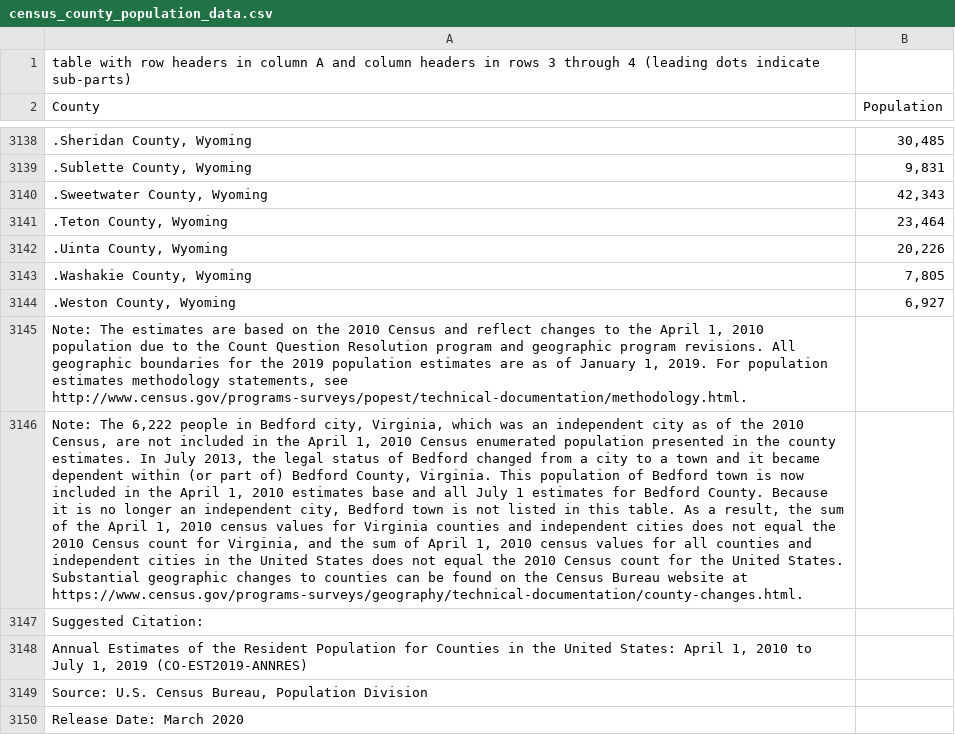
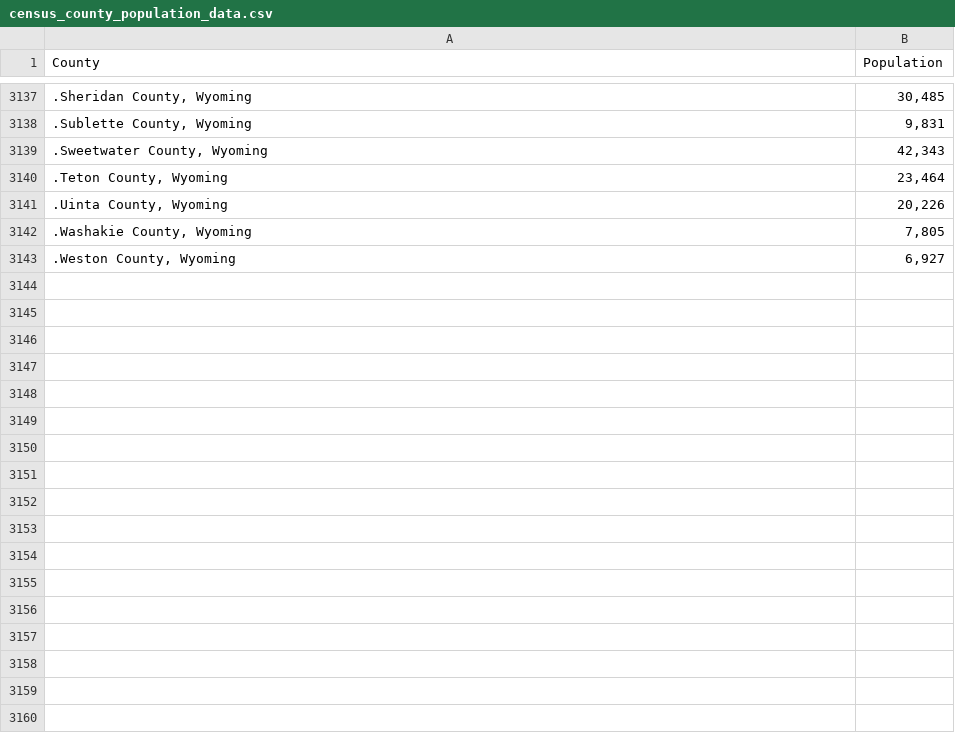
Before and after one commit to lucascarter0/covid19-analytics, a CSV file: COVID19/census_county_population_data.csv, drawn as a sheet; only a part is shown, gaps mark what is left out; the diff names each change by its address in the sheet, - before the commit and + after, or states it on an @@ line.

Commit message:
Add files via upload

```diff
--- a/COVID19/census_county_population_data.csv
+++ b/COVID19/census_county_population_data.csv
-row 1: table with row headers in column A and column headers in rows 3 through 4 (leading dots indicate sub-parts)
-row 3145: Note: The estimates are based on the 2010 Census and reflect changes to the April 1, 2010 population due to the Count Question Resolution program and geographic program revisions. All geographic boundaries for the 2019 population estimates are as of January 1, 2019. For population estimates methodology statements, see http://www.census.gov/programs-surveys/popest/technical-documentation/methodology.html.
-row 3146: Note: The 6,222 people in Bedford city, Virginia, which was an independent city as of the 2010 Census, are not included in the April 1, 2010 Census enumerated population presented in the county estimates. In July 2013, the legal status of Bedford changed from a city to a town and it became dependent within (or part of) Bedford County, Virginia. This population of Bedford town is now included in the April 1, 2010 estimates base and all July 1 estimates for Bedford County. Because it is no longer an independent city, Bedford town is not listed in this table. As a result, the sum of the April 1, 2010 census values for Virginia counties and independent cities does not equal the 2010 Census count for Virginia, and the sum of April 1, 2010 census values for all counties and independent cities in the United States does not equal the 2010 Census count for the United States. Substantial geographic changes to counties can be found on the Census Bureau website at https://www.census.gov/programs-surveys/geography/technical-documentation/county-changes.html.
-row 3147: Suggested Citation:
-row 3148: Annual Estimates of the Resident Population for Counties in the United States: April 1, 2010 to July 1, 2019 (CO-EST2019-ANNRES)
-row 3149: Source: U.S. Census Bureau, Population Division
-row 3150: Release Date: March 2020
```
